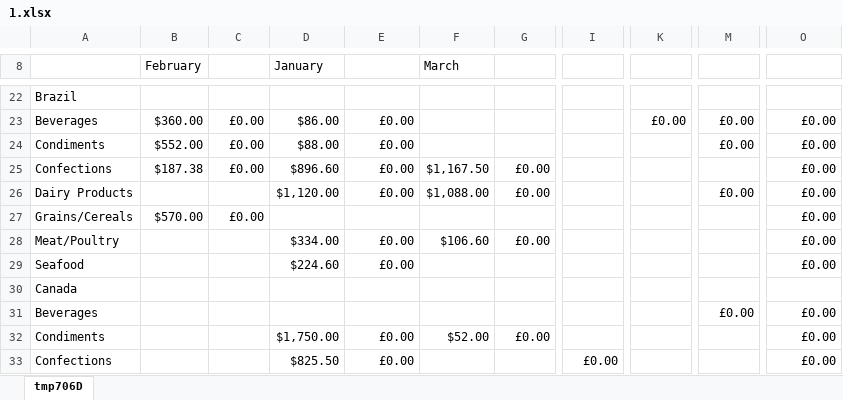
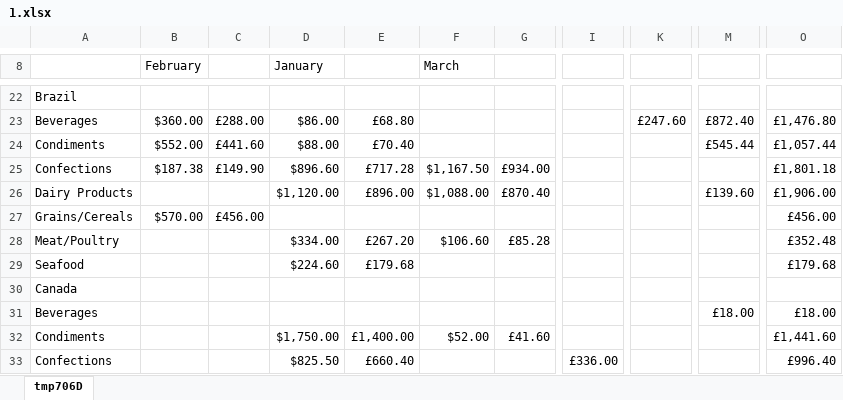
Before and after one commit to AfonsoCruz10/ARMDD-Projeto, an Excel workbook: QueriesExcel/1.xlsx, sheet tmp706D, drawn as a sheet; only a part is shown, gaps mark what is left out; values as stored, in another font and other column widths than the file's, no borders; the diff covers the shown part only; the diff names each change by its address in the sheet, - before the commit and + after, or states it on an @@ line.

```diff
--- a/QueriesExcel/1.xlsx (sheet tmp706D)
+++ b/QueriesExcel/1.xlsx (sheet tmp706D)
-C23: £0.00
+C23: £288.00
-E23: £0.00
+E23: £68.80
-K23: £0.00
+K23: £247.60
-M23: £0.00
+M23: £872.40
-O23: £0.00
+O23: £1,476.80
-C24: £0.00
+C24: £441.60
-E24: £0.00
+E24: £70.40
-M24: £0.00
+M24: £545.44
-O24: £0.00
+O24: £1,057.44
-C25: £0.00
+C25: £149.90
-E25: £0.00
+E25: £717.28
-G25: £0.00
+G25: £934.00
-O25: £0.00
+O25: £1,801.18
-E26: £0.00
+E26: £896.00
-G26: £0.00
+G26: £870.40
-M26: £0.00
+M26: £139.60
-O26: £0.00
+O26: £1,906.00
-C27: £0.00
+C27: £456.00
-O27: £0.00
+O27: £456.00
-E28: £0.00
+E28: £267.20
-G28: £0.00
+G28: £85.28
-O28: £0.00
+O28: £352.48
-E29: £0.00
+E29: £179.68
-O29: £0.00
+O29: £179.68
-M31: £0.00
+M31: £18.00
-O31: £0.00
+O31: £18.00
-E32: £0.00
+E32: £1,400.00
-G32: £0.00
+G32: £41.60
-O32: £0.00
+O32: £1,441.60
-E33: £0.00
+E33: £660.40
-I33: £0.00
+I33: £336.00
-O33: £0.00
+O33: £996.40
```
Also changed, not shown: 1 added row, 1 removed row and 245 edited cells elsewhere in this sheet, QueriesExcel/10.xlsx, QueriesExcel/4.xlsx, 20 other files.
